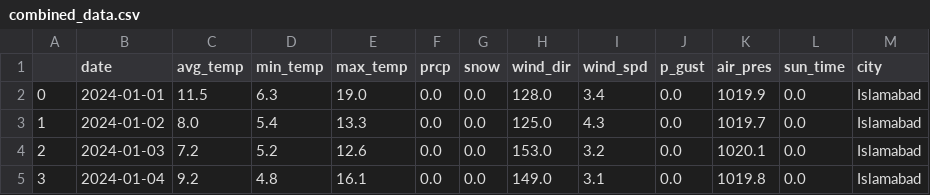
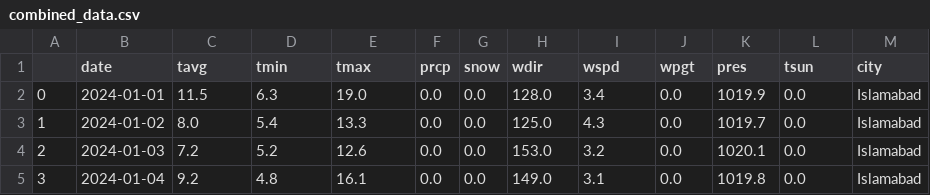
Before and after one commit to Raza-Baqir/Smart_City_Monitoring_Visualization, a CSV file: combined_data.csv, drawn as a sheet; only a part is shown.

```diff
--- a/combined_data.csv
+++ b/combined_data.csv
@@ -1,2 +1,2 @@
-,date,avg_temp,min_temp,max_temp,prcp,snow,wind_dir,wind_spd,p_gust,air_pres,sun_time,city
+,date,tavg,tmin,tmax,prcp,snow,wdir,wspd,wpgt,pres,tsun,city
 0,2024-01-01,11.5,6.3,19.0,0.0,0.0,128.0,3.4,0.0,1019.9,0.0,Islamabad
```
Also changed, not shown: 1 other file.
